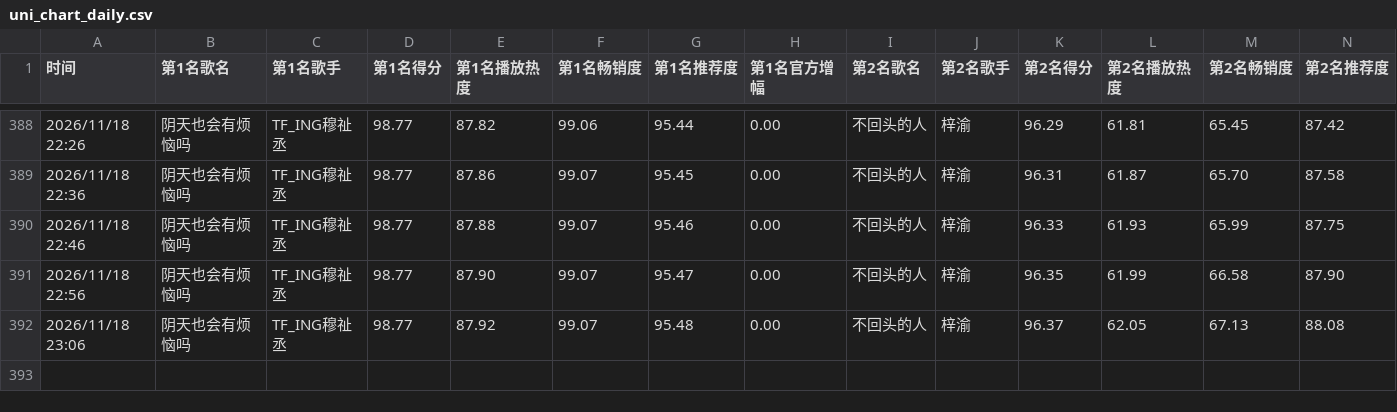
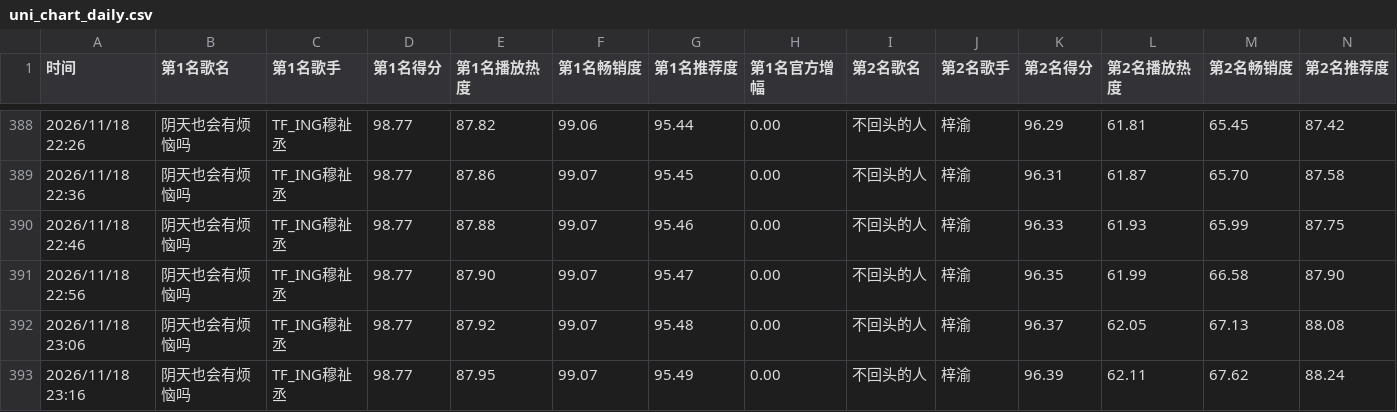
Before and after one commit to haanhaanL/uni-chart-data, a CSV file: uni_chart_daily.csv, drawn as a sheet; only a part is shown, gaps mark what is left out; rows hold the shown columns only; the diff names each change by its address in the sheet, - before the commit and + after, or states it on an @@ line.

```diff
--- a/uni_chart_daily.csv
+++ b/uni_chart_daily.csv
+row 393: 2026/11/18 23:16 | 阴天也会有烦恼吗 | TF_ING穆祉丞 | 98.77 | 87.95 | 99.07 | 95.49 | 0.00 | 不回头的人 | 梓渝 | 96.39 | 62.11 | 67.62 | 88.24
```
Also changed, not shown: uni_chart_weekly.csv.
